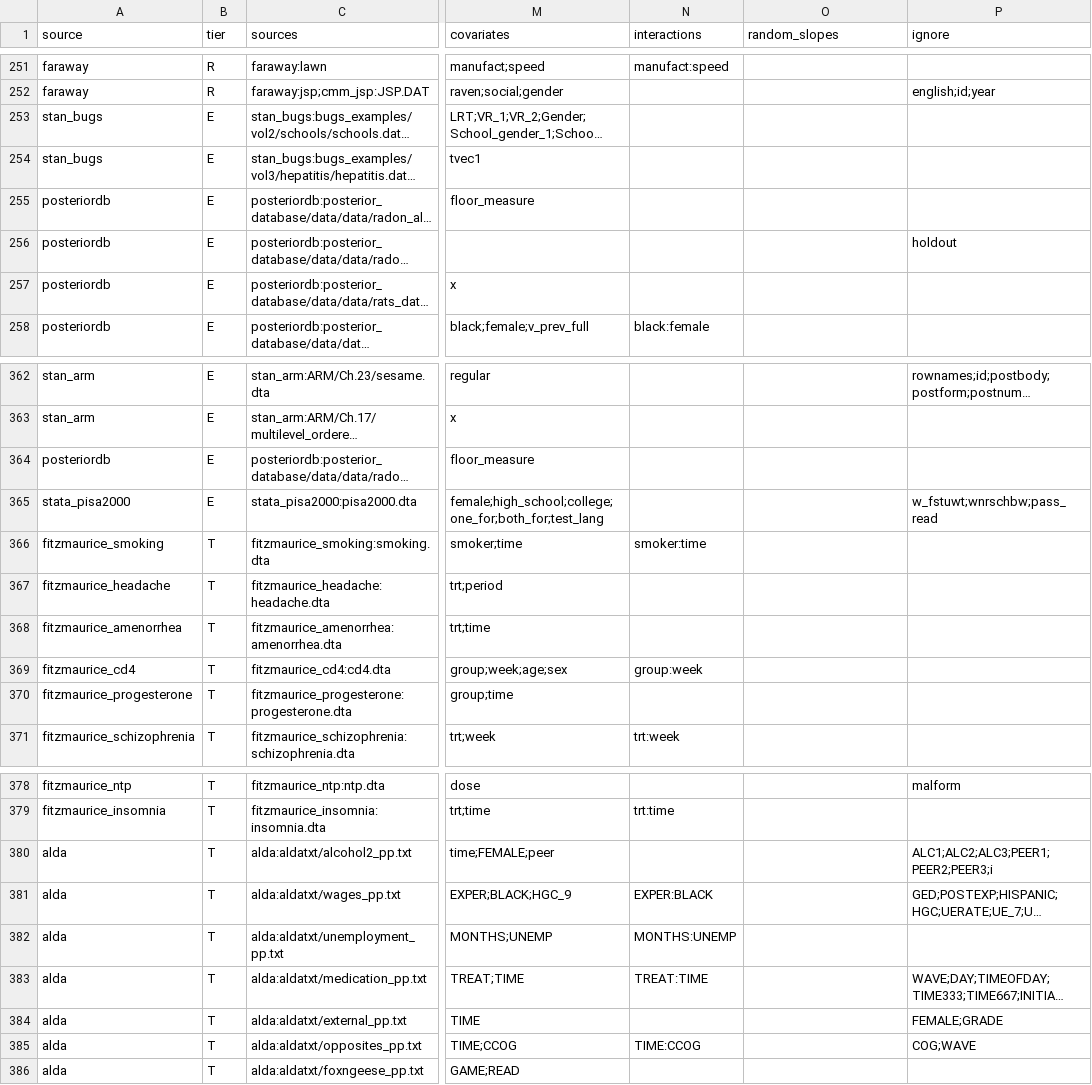
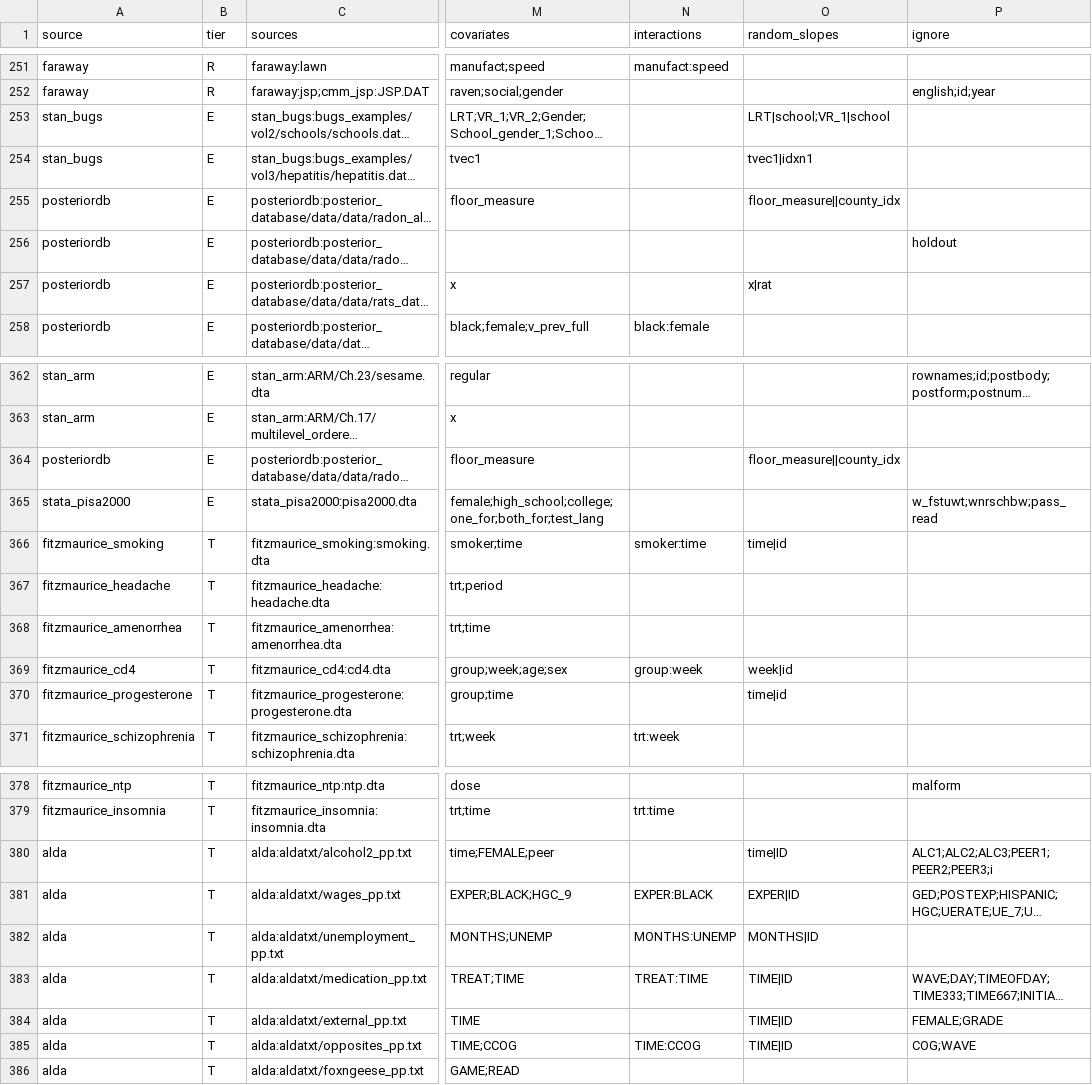
Before and after one commit to adkipnis/mixedbench, a CSV file: registry/registry.csv, drawn as a sheet; only a part is shown, gaps mark what is left out; long unchanged cells end in …; the diff covers the shown part only; the diff names each change by its address in the sheet, - before the commit and + after, or states it on an @@ line.

Commit message:
Registry: random_slopes filled by the parser through its shard (#27)
63 rows, 72 terms, every one past the merge's covariate and grouping-factor check; the 35
reported rows stay empty for Alex's decisions. Every other column and registry file
unchanged.

```diff
--- a/registry/registry.csv
+++ b/registry/registry.csv
-O253 (random_slopes): (empty)
+O253 (random_slopes): LRT|school;VR_1|school
-O254 (random_slopes): (empty)
+O254 (random_slopes): tvec1|idxn1
-O255 (random_slopes): (empty)
+O255 (random_slopes): floor_measure||county_idx
-O257 (random_slopes): (empty)
+O257 (random_slopes): x|rat
-O364 (random_slopes): (empty)
+O364 (random_slopes): floor_measure||county_idx
-O366 (random_slopes): (empty)
+O366 (random_slopes): time|id
-O369 (random_slopes): (empty)
+O369 (random_slopes): week|id
-O370 (random_slopes): (empty)
+O370 (random_slopes): time|id
-O380 (random_slopes): (empty)
+O380 (random_slopes): time|ID
-O381 (random_slopes): (empty)
+O381 (random_slopes): EXPER|ID
-O382 (random_slopes): (empty)
+O382 (random_slopes): MONTHS|ID
-O383:O385 (random_slopes): (empty)
+O383:O385 (random_slopes): TIME|ID
```
Also changed, not shown: 49 edited cells elsewhere in this file, 1 other file.
